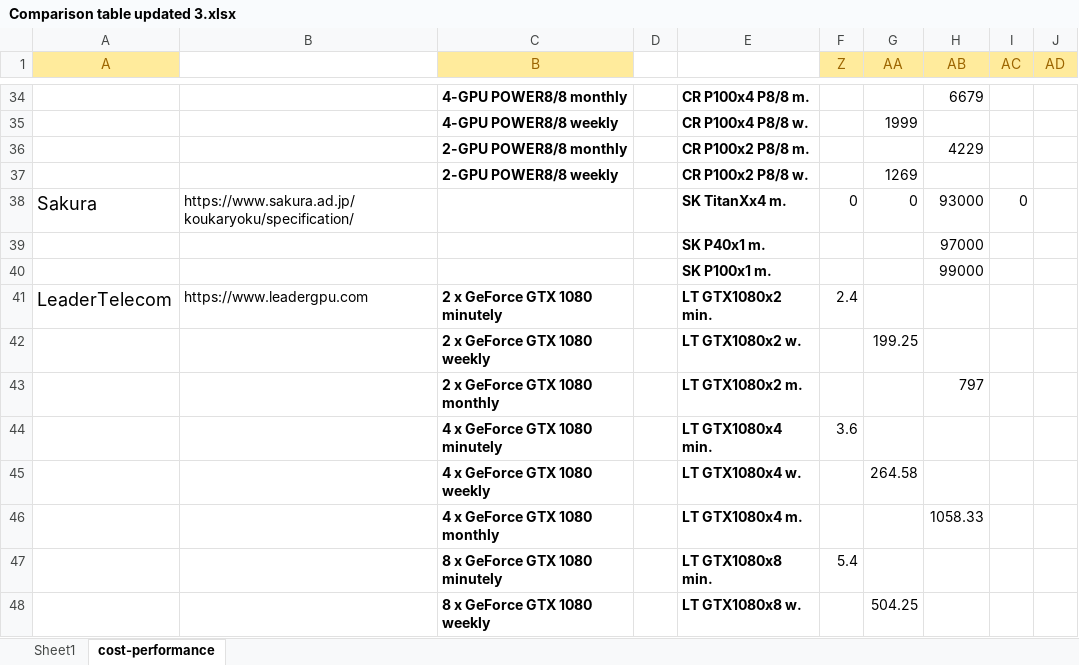
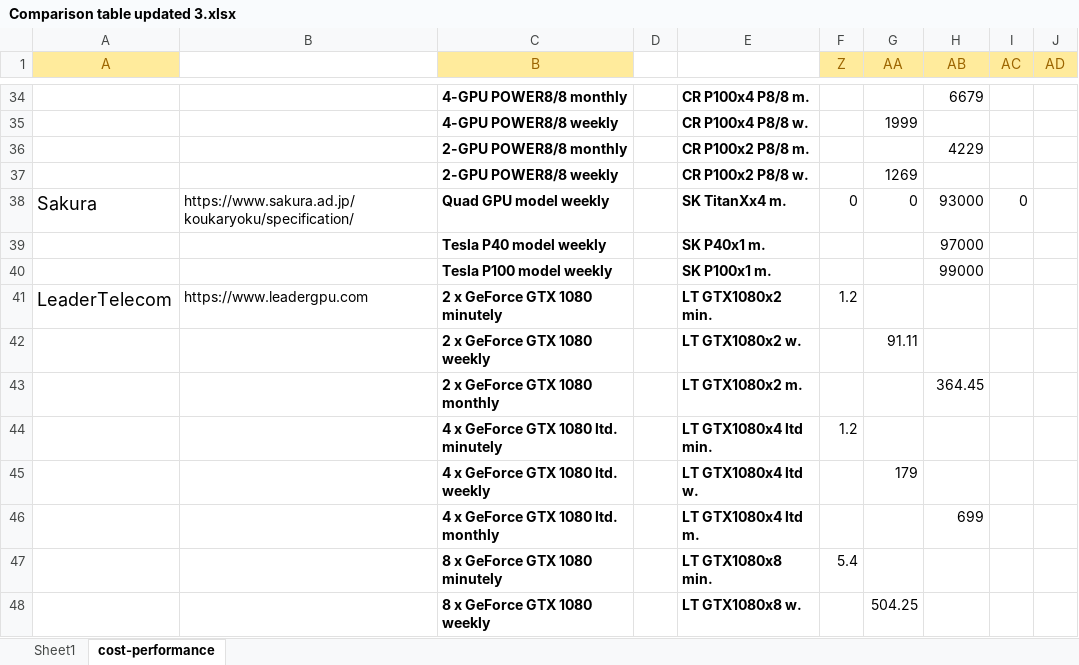
Before and after one commit to pyotr777/cloud_providers, an Excel workbook: Comparison table updated 3.xlsx, sheet cost-performance, drawn as a sheet; only a part is shown, gaps mark what is left out; values as stored, in another font and other column widths than the file's, no borders; conditional formats not drawn; the diff names each change by its address in the sheet, - before the commit and + after, or states it on an @@ line.

```diff
--- a/Comparison table updated 3.xlsx (sheet cost-performance)
+++ b/Comparison table updated 3.xlsx (sheet cost-performance)
-C38 (B): (empty)
+C38 (B): Quad GPU model weekly
-C39 (B): (empty)
+C39 (B): Tesla P40 model weekly
-C40 (B): (empty)
+C40 (B): Tesla P100 model weekly
-F41 (Z): 2.4
+F41 (Z): 1.2
-G42 (AA): 199.25
+G42 (AA): 91.11
-H43 (AB): 797
+H43 (AB): 364.45
-C44 (B): 4 x GeForce GTX 1080 minutely
+C44 (B): 4 x GeForce GTX 1080 ltd. minutely
-E44: LT GTX1080x4 min.
+E44: LT GTX1080x4 ltd min.
-F44 (Z): 3.6
+F44 (Z): 1.2
-C45 (B): 4 x GeForce GTX 1080 weekly
+C45 (B): 4 x GeForce GTX 1080 ltd. weekly
-E45: LT GTX1080x4 w.
+E45: LT GTX1080x4 ltd w.
-G45 (AA): 264.58
+G45 (AA): 179
-C46 (B): 4 x GeForce GTX 1080 monthly
+C46 (B): 4 x GeForce GTX 1080 ltd. monthly
-E46: LT GTX1080x4 m.
+E46: LT GTX1080x4 ltd m.
-H46 (AB): 1058.33
+H46 (AB): 699
```
Also changed, not shown: sheet Sheet1, 1 other file.
